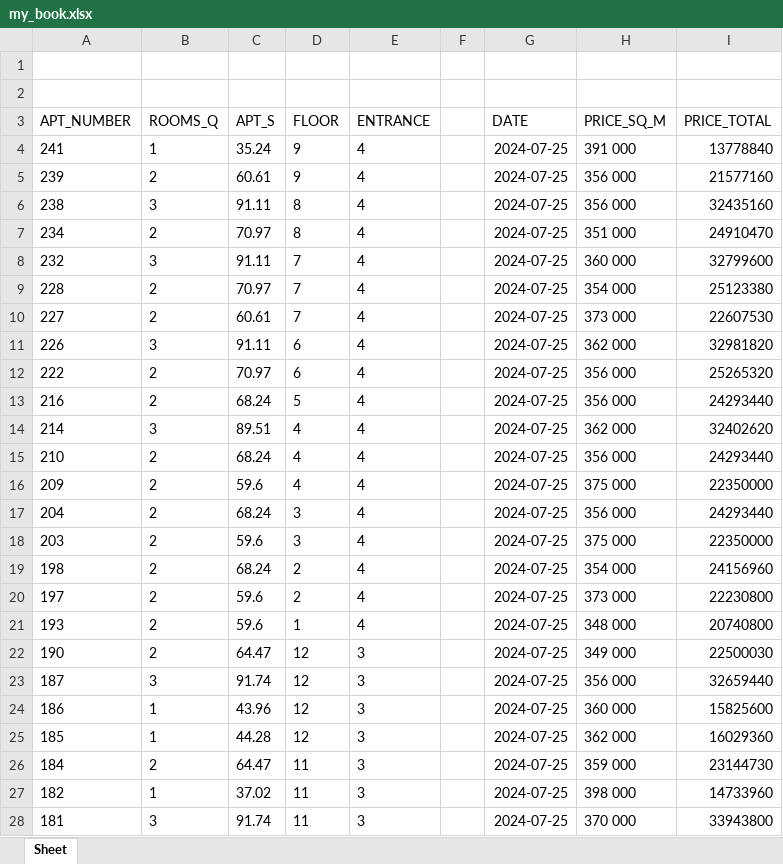
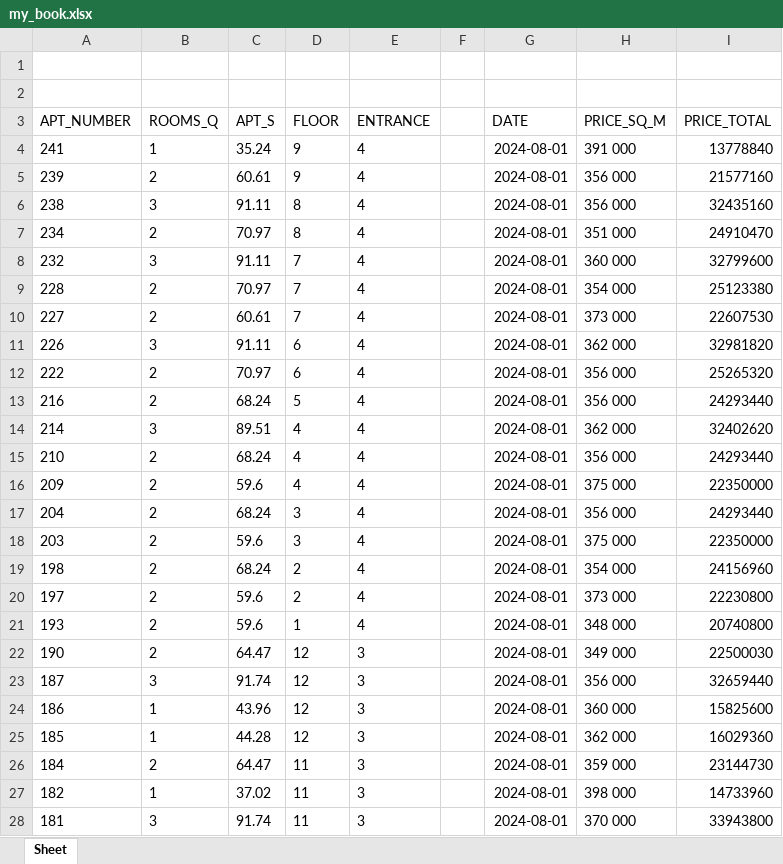
Before and after one commit to bakirovdvm/svoyDom_parser, an Excel workbook: my_book.xlsx, sheet Sheet, drawn as a sheet; only a part is shown; values as stored, in another font and other column widths than the file's, no borders; the diff covers the shown part only; the diff names each change by its address in the sheet, - before the commit and + after, or states it on an @@ line.

Commit message:
i want to update xlsx_file need to study code

```diff
--- a/my_book.xlsx (sheet Sheet)
+++ b/my_book.xlsx (sheet Sheet)
-G4:G28 (DATE): 2024-07-25
+G4:G28 (DATE): 2024-08-01
```
Also changed, not shown: 123 edited cells elsewhere in this sheet, 1 other file.
